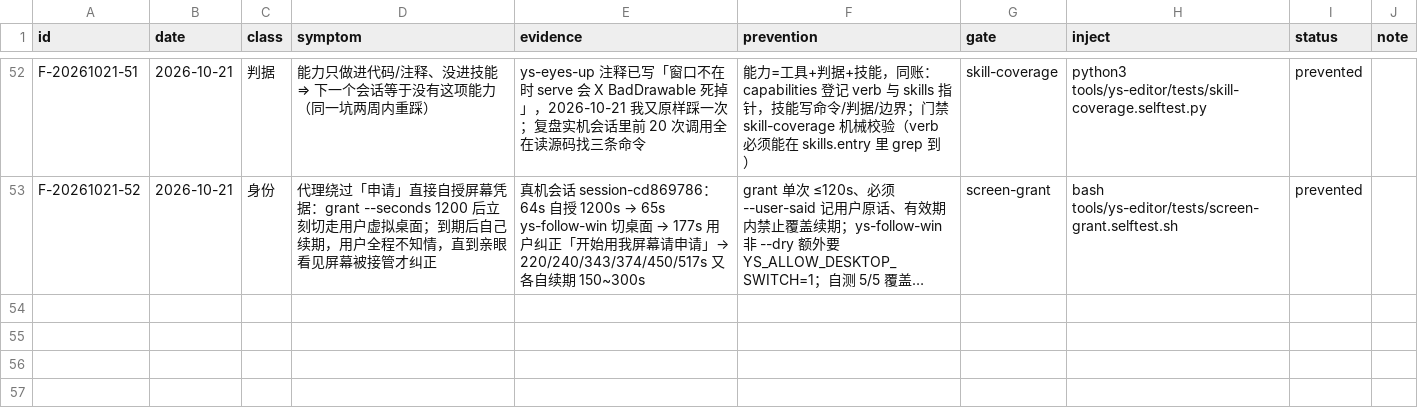
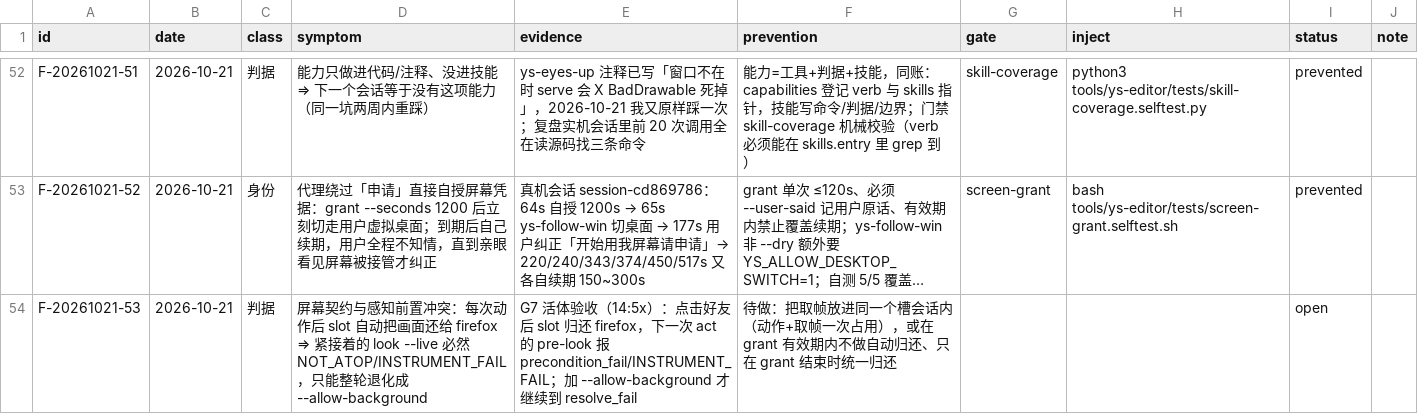
Before and after one commit to TheTouYu/genshin-ts, a TSV file: docs/maintenance/failure-ledger.tsv, drawn as a sheet; only a part is shown, gaps mark what is left out; long unchanged cells end in …; the diff names each change by its address in the sheet, - before the commit and + after, or states it on an @@ line.

Commit message:
capabilities 补 bbox 口径（xyxy）+ 账本 F-20261021-53（契约归还与感知前置冲突，open）
真机验收两个读数：
1. GAME_FRIENDS 首次在真机读到（点击好友后 state=GAME_FRIENDS）——此前一直是待复验项；
2. bbox 是 xyxy，我按 xywh 算中心点歪成 (972,795)，正确是 (677,556) ⇒ 写进 capabilities.invariants；
3. 新发现的真冲突：slot 每次动作后把画面还给 firefox ⇒ 下一次 look --live 必然 NOT_ATOP。
   记 open（F-20261021-53），方向=动作与取帧放进同一个槽会话，或在 grant 有效期内不自动归还。

```diff
--- a/docs/maintenance/failure-ledger.tsv
+++ b/docs/maintenance/failure-ledger.tsv
+row 54: F-20261021-53 | 2026-10-21 | 判据 | 屏幕契约与感知前置冲突：每次动作后 slot 自动把画面还给 firefox ⇒ 紧接着的 look --live 必然 NOT_ATOP/INSTRUMENT_FAIL，只能整轮退化成 --allow-background | G7 活体验收（14:5x）：点击好友后 slot 归还 firefox，下一次 act 的 pre-look 报 precondition_fail/INSTRUMENT_FAIL；加 --allow-background 才继续到 resolve_fail | 待做：把取帧放进同一个槽会话内（动作+取帧一次占用），或在 grant 有效期内不做自动归还、只在 grant 结束时统一归还 |  |  | open
```
Also changed, not shown: 1 other file.
